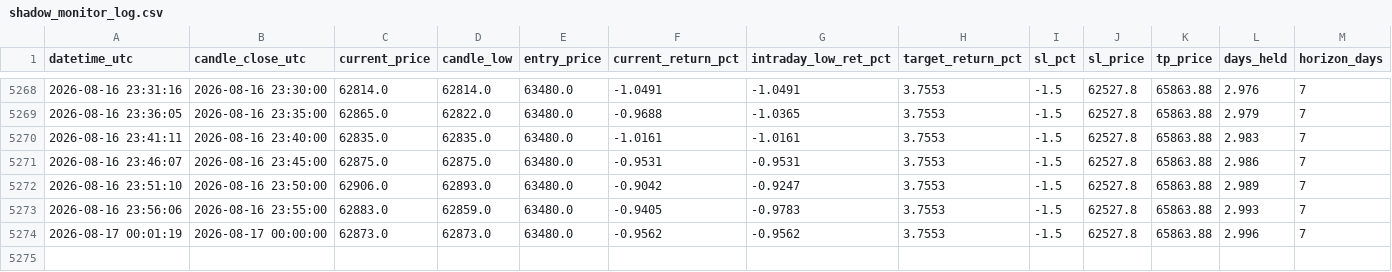
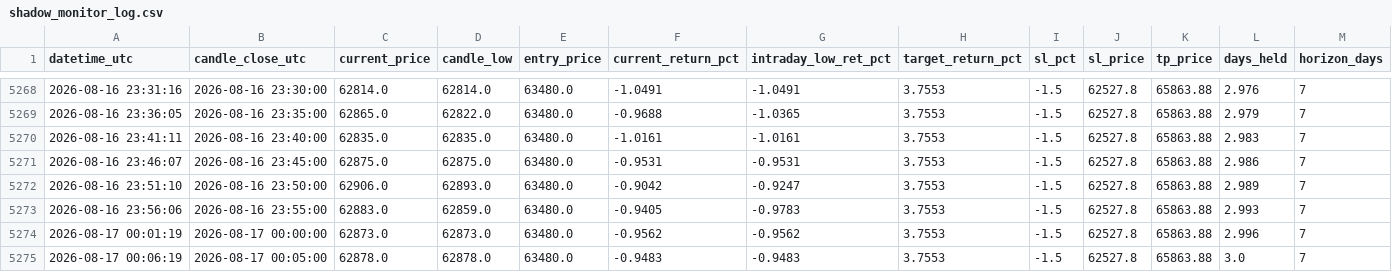
Before and after one commit to shadowshifter21/btc_bot_forwardtesting, a CSV file: shadow_monitor_log.csv, drawn as a sheet; only a part is shown, gaps mark what is left out; rows hold the shown columns only; the diff names each change by its address in the sheet, - before the commit and + after, or states it on an @@ line.

```diff
--- a/shadow_monitor_log.csv
+++ b/shadow_monitor_log.csv
+row 5275: 2026-08-17 00:06:19 | 2026-08-17 00:05:00 | 62878.0 | 62878.0 | 63480.0 | -0.9483 | -0.9483 | 3.7553 | -1.5 | 62527.8 | 65863.88 | 3.0 | 7
```
Also changed, not shown: 1 other file.
